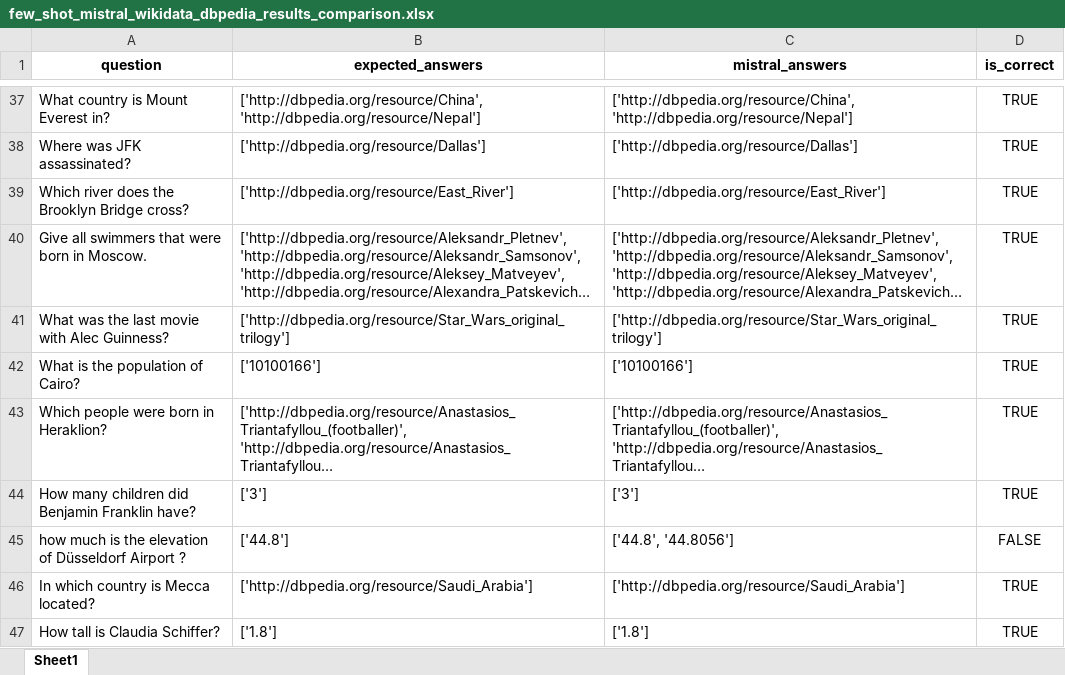
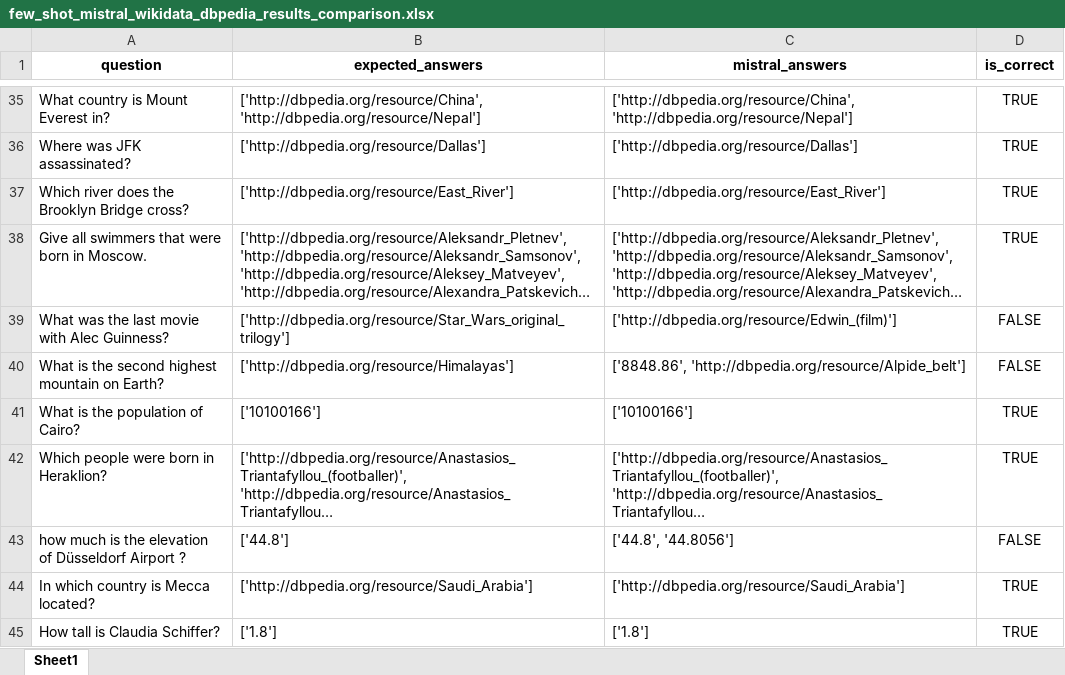
Before and after one commit to semantic-systems/Automatic-SPARQL-translation, an Excel workbook: QALD9-Plus-testing/few-shot-entity-aligned/few-shot-wikidata-dbpedia/few_shot_mistral_wikidata_dbpedia_results_comparison.xlsx, sheet Sheet1, drawn as a sheet; only a part is shown, gaps mark what is left out; long unchanged cells end in …; values as stored, in another font and other column widths than the file's, no borders; removed rows and columns are numbered as before the commit, all else as after; the diff covers the shown part only; the diff names each change by its address in the sheet, - before the commit and + after, or states it on an @@ line.

```diff
--- a/QALD9-Plus-testing/few-shot-entity-aligned/few-shot-wikidata-dbpedia/few_shot_mistral_wikidata_dbpedia_results_comparison.xlsx (sheet Sheet1)
+++ b/QALD9-Plus-testing/few-shot-entity-aligned/few-shot-wikidata-dbpedia/few_shot_mistral_wikidata_dbpedia_results_comparison.xlsx (sheet Sheet1)
-C39 (mistral_answers): ['http://dbpedia.org/resource/Star_Wars_original_trilogy']
+C39 (mistral_answers): ['http://dbpedia.org/resource/Edwin_(film)']
-D39 (is_correct): TRUE
+D39 (is_correct): FALSE
+row 40: What is the second highest mountain on Earth? | ['http://dbpedia.org/resource/Himalayas'] | ['8848.86', 'http://dbpedia.org/resource/Alpide_belt'] | FALSE
-row 44: How many children did Benjamin Franklin have? | ['3'] | ['3'] | TRUE
```
Also changed, not shown: 1 added row, 5 removed rows, 1 moved row and 12 edited cells elsewhere in this sheet, QALD9-Plus-testing/few-shot-entity-aligned/few-shot-wikidata-dbpedia/few_shot_llama_wikidata_dbpedia_results_comparison.xlsx, 7 other files.
